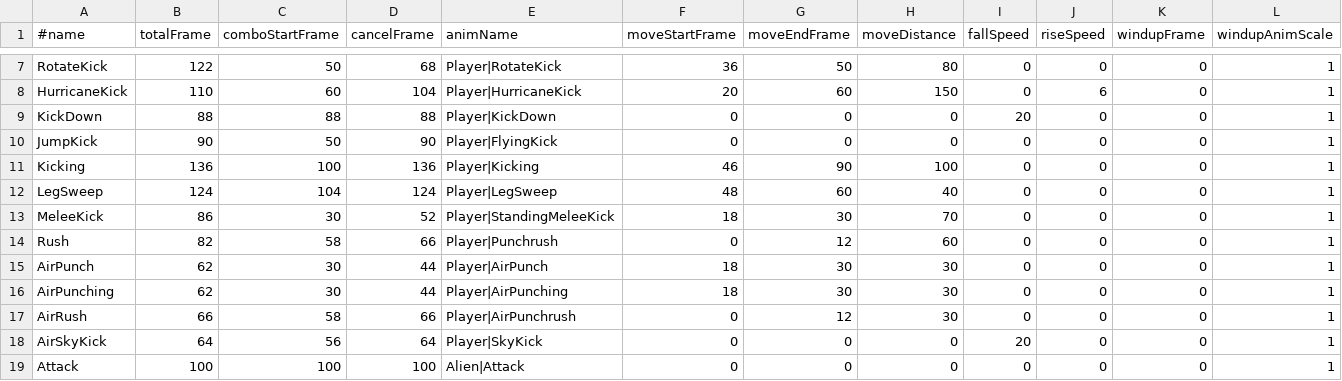
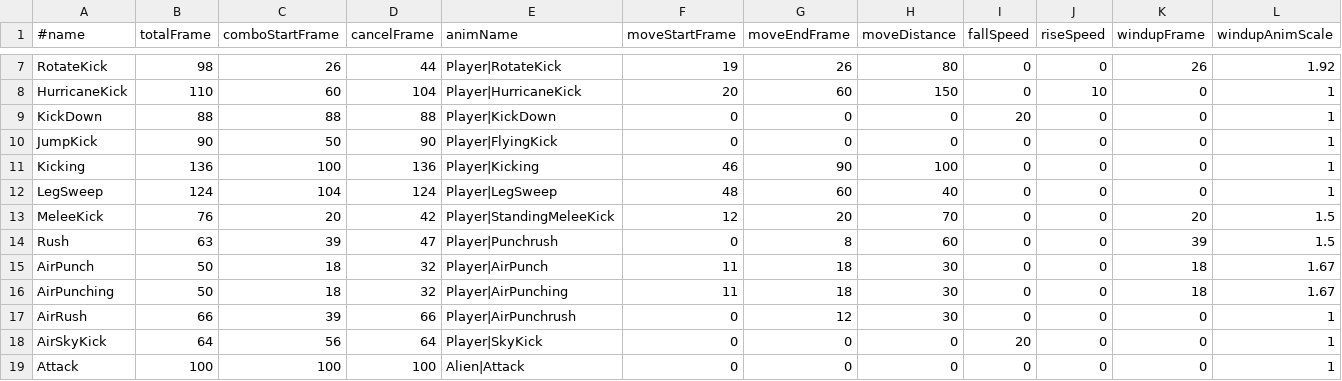
Before and after one commit to kudousyota/WinterGame2026, a CSV file: WinterGame2026/Data/Csv/AttackMotion.csv, drawn as a sheet; only a part is shown, gaps mark what is left out; the diff covers the shown part only; the diff names each change by its address in the sheet, - before the commit and + after, or states it on an @@ line.

```diff
--- a/WinterGame2026/Data/Csv/AttackMotion.csv
+++ b/WinterGame2026/Data/Csv/AttackMotion.csv
-B7 (totalFrame): 122
+B7 (totalFrame): 98
-C7 (comboStartFrame): 50
+C7 (comboStartFrame): 26
-D7 (cancelFrame): 68
+D7 (cancelFrame): 44
-F7 (moveStartFrame): 36
+F7 (moveStartFrame): 19
-G7 (moveEndFrame): 50
+G7 (moveEndFrame): 26
-K7 (windupFrame): 0
+K7 (windupFrame): 26
-L7 (windupAnimScale): 1
+L7 (windupAnimScale): 1.92
-J8 (riseSpeed): 6
+J8 (riseSpeed): 10
-B13 (totalFrame): 86
+B13 (totalFrame): 76
-C13 (comboStartFrame): 30
+C13 (comboStartFrame): 20
-D13 (cancelFrame): 52
+D13 (cancelFrame): 42
-F13 (moveStartFrame): 18
+F13 (moveStartFrame): 12
-G13 (moveEndFrame): 30
+G13 (moveEndFrame): 20
-K13 (windupFrame): 0
+K13 (windupFrame): 20
-L13:L14 (windupAnimScale): 1
+L13:L14 (windupAnimScale): 1.5
-B14 (totalFrame): 82
+B14 (totalFrame): 63
-C14 (comboStartFrame): 58
+C14 (comboStartFrame): 39
-D14 (cancelFrame): 66
+D14 (cancelFrame): 47
-G14 (moveEndFrame): 12
+G14 (moveEndFrame): 8
-K14 (windupFrame): 0
+K14 (windupFrame): 39
-B15:B16 (totalFrame): 62
+B15:B16 (totalFrame): 50
-C15:C16 (comboStartFrame): 30
+C15:C16 (comboStartFrame): 18
-D15:D16 (cancelFrame): 44
+D15:D16 (cancelFrame): 32
-F15:F16 (moveStartFrame): 18
+F15:F16 (moveStartFrame): 11
-G15:G16 (moveEndFrame): 30
+G15:G16 (moveEndFrame): 18
-K15:K16 (windupFrame): 0
+K15:K16 (windupFrame): 18
-L15:L16 (windupAnimScale): 1
+L15:L16 (windupAnimScale): 1.67
-C17 (comboStartFrame): 58
+C17 (comboStartFrame): 39
```
Also changed, not shown: 28 edited cells elsewhere in this file, WinterGame2026/Data/Csv/AttackCombo.csv, WinterGame2026/Data/Csv/AttackHit.csv, 1 other file.
